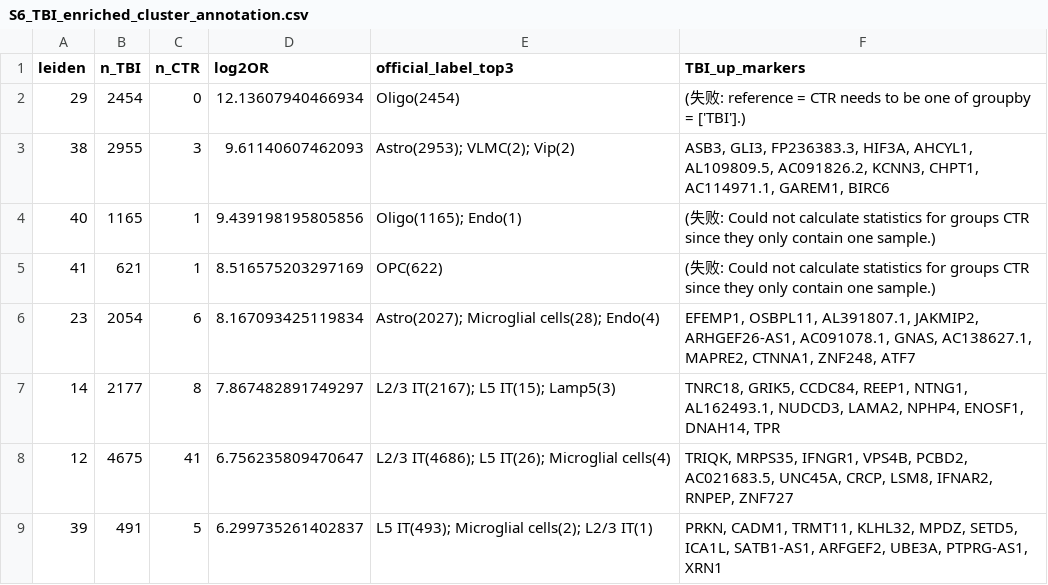
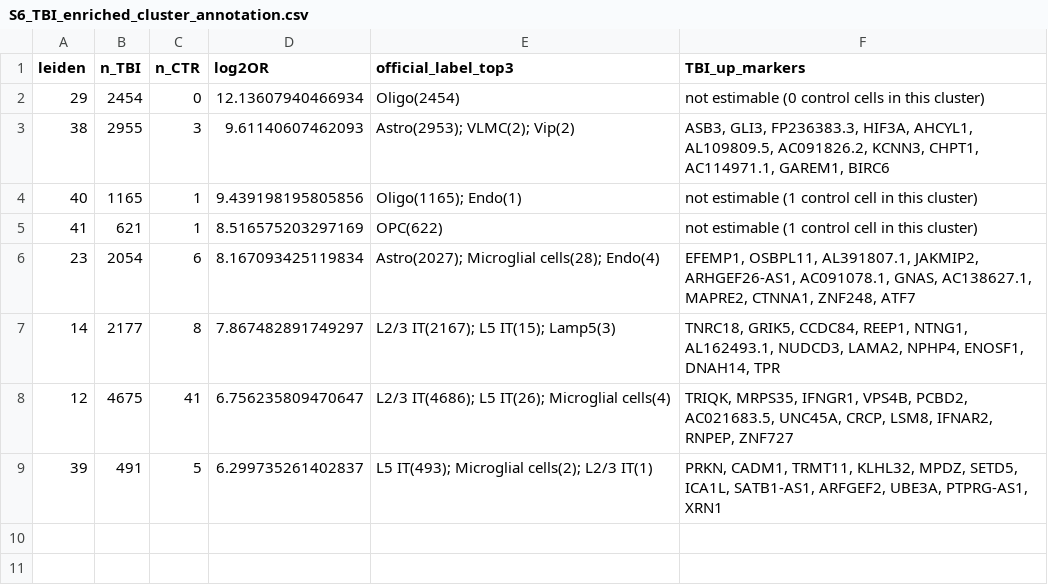
Before and after one commit to wanga09wei/TBI-DVT-transcriptomics, a CSV file: scrna/output/S6_TBI_enriched_cluster_annotation.csv, drawn as a sheet.

Commit message:
Fix mis-computed Benjamini-Hochberg FDR columns in pipeline outputs
Three scripts used a defective inline BH implementation: the cumulative
minimum was missing its trailing [::-1] (leaving adjusted values ordered by
descending p) and np.argsort(np.argsort(p)) is not the inverse permutation,
so adjusted values were written to the wrong rows. The released FDR columns
were therefore mis-aligned with their p-values and contained values > 1
(e.g. 26344 for a probe with P = 4.7e-06).

- add a correct bh_fdr() to the three scripts and S6_cluster_annotation.py
- add fix_fdr_ordering.py, which recomputes the FDR column in the released
  CSVs from their own p-value columns (no other column touched)
- replace Chinese exception strings in S6 annotation output with an English
  note (clusters with 0 or 1 control cells cannot support the test)
- regenerate GSE223245_bulk_sig_probes.csv under the documented rule

No statistic quoted in the manuscript changes: the paper reports log2OR,
rho and raw P values, and Fig. 4 is built from the independent
fig4_summary.csv.

```diff
--- a/scrna/output/S6_TBI_enriched_cluster_annotation.csv
+++ b/scrna/output/S6_TBI_enriched_cluster_annotation.csv
@@ -1,6 +1,6 @@
 leiden,n_TBI,n_CTR,log2OR,official_label_top3,TBI_up_markers
-29,2454,0,12.13607940466934,Oligo(2454),(失败: reference = CTR needs to be one of groupby = ['TBI'].)
+29,2454,0,12.13607940466934,Oligo(2454),not estimable (0 control cells in this cluster)
 38,2955,3,9.61140607462093,Astro(2953); VLMC(2); Vip(2),"ASB3, GLI3, FP236383.3, HIF3A, AHCYL1, AL109809.5, AC091826.2, KCNN3, CHPT1, AC114971.1, GAREM1, BIRC6"
-40,1165,1,9.439198195805856,Oligo(1165); Endo(1),(失败: Could not calculate statistics for groups CTR since they only contain one sample.)
-41,621,1,8.516575203297169,OPC(622),(失败: Could not calculate statistics for groups CTR since they only contain one sample.)
+40,1165,1,9.439198195805856,Oligo(1165); Endo(1),not estimable (1 control cell in this cluster)
+41,621,1,8.516575203297169,OPC(622),not estimable (1 control cell in this cluster)
 23,2054,6,8.167093425119834,Astro(2027); Microglial cells(28); Endo(4),"EFEMP1, OSBPL11, AL391807.1, JAKMIP2, ARHGEF26-AS1, AC091078.1, GNAS, AC138627.1, MAPRE2, CTNNA1, ZNF248, ATF7"
```
Also changed, not shown: scrna/output/GSE223245_bulk_candidate_hub_genes.csv, scrna/output/GSE294775_candidate_gene_diff.csv, 8 other files.
